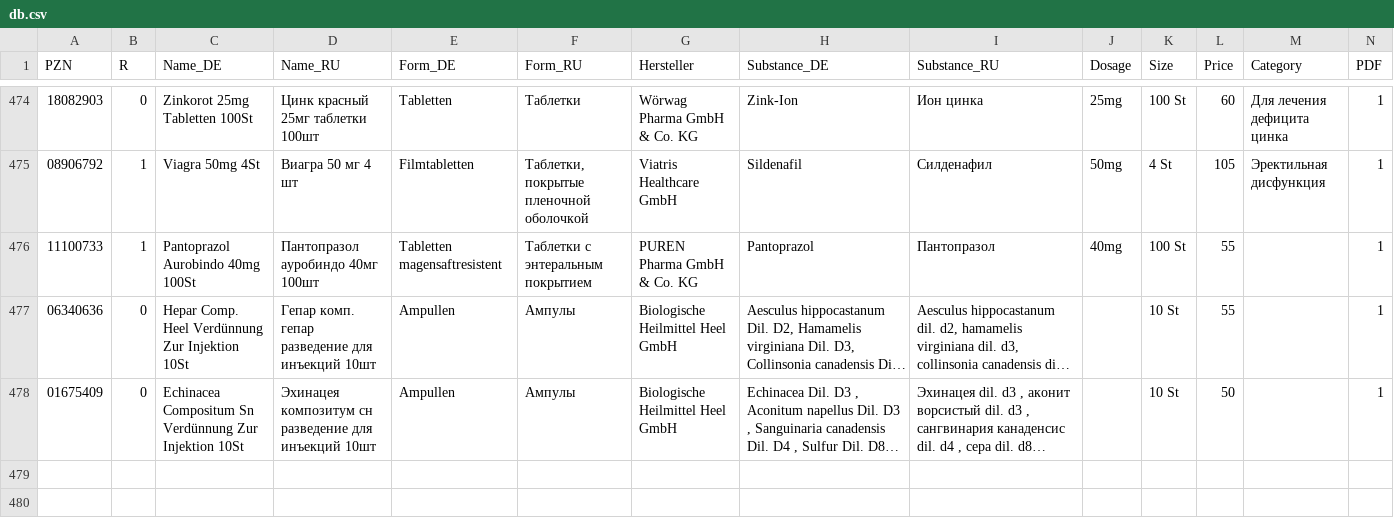
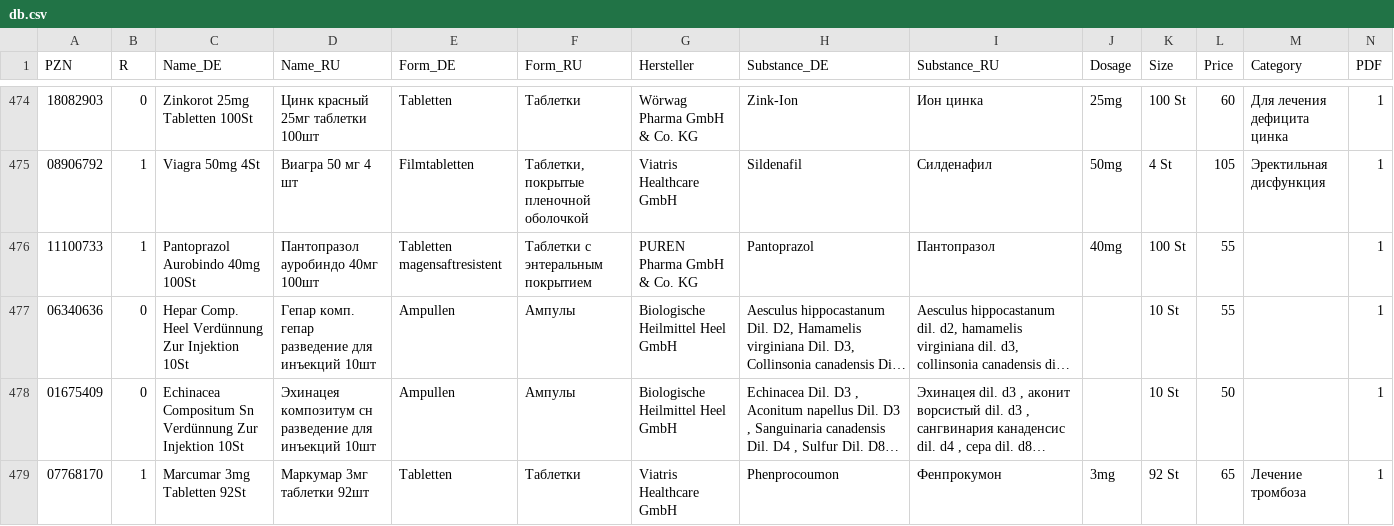
Before and after one commit to gxxmwolf-wq/catalog, a CSV file: db.csv, drawn as a sheet; only a part is shown, gaps mark what is left out; long unchanged cells end in …; the diff names each change by its address in the sheet, - before the commit and + after, or states it on an @@ line.

Commit message:
Обновление базы PZN (Диск + GitHub) 🚀

```diff
--- a/db.csv
+++ b/db.csv
+row 479: 07768170 | 1 | Marcumar 3mg Tabletten 92St | Маркумар 3мг таблетки 92шт | Tabletten | Таблетки | Viatris Healthcare GmbH | Phenprocoumon | Фенпрокумон | 3mg | 92 St | 65 | Лечение тромбоза | 1
```
